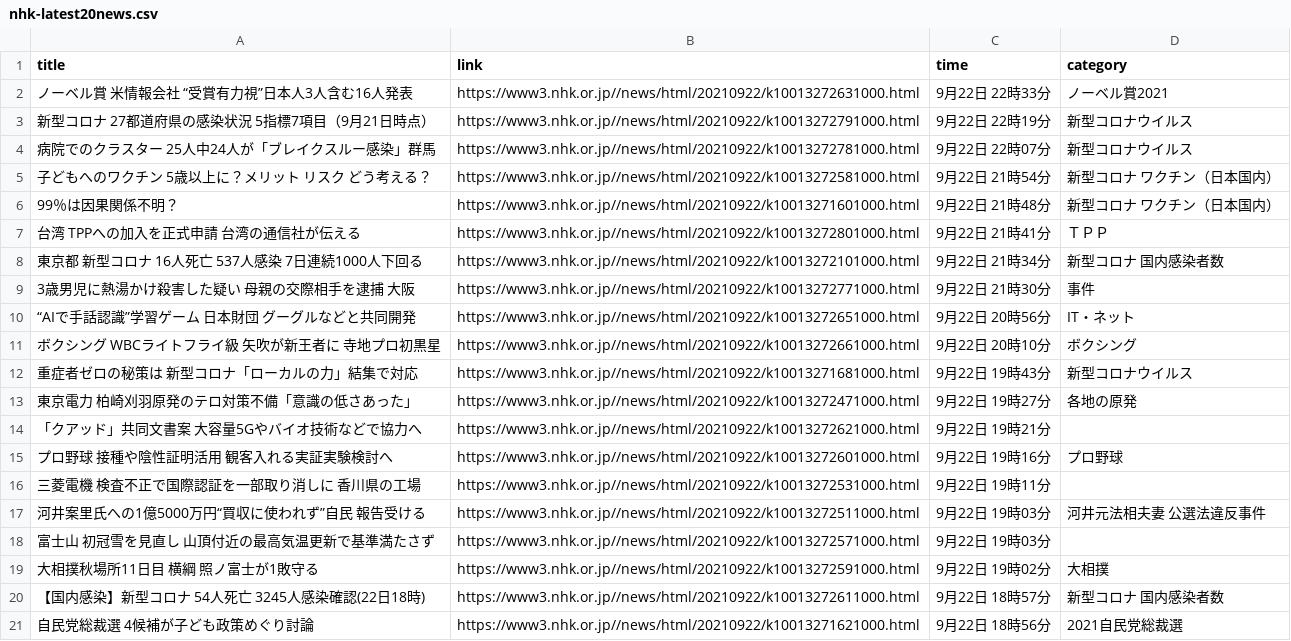
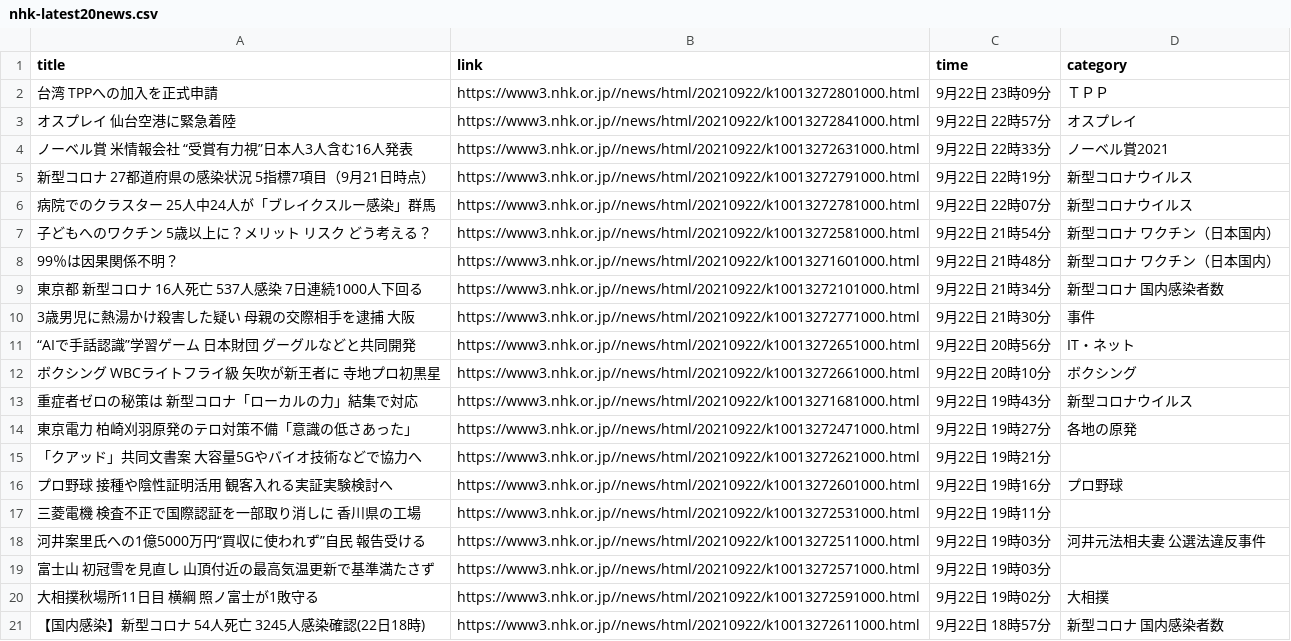
Before and after one commit to Hiromisa/autoscrape_NHK, a CSV file: nhk-latest20news.csv, drawn as a sheet.

```diff
--- a/nhk-latest20news.csv
+++ b/nhk-latest20news.csv
@@ -1,2 +1,4 @@
 title,link,time,category
+台湾 TPPへの加入を正式申請,https://www3.nhk.or.jp//news/html/20210922/k10013272801000.html,9月22日 23時09分,ＴＰＰ
+オスプレイ 仙台空港に緊急着陸,https://www3.nhk.or.jp//news/html/20210922/k10013272841000.html,9月22日 22時57分,オスプレイ
 ノーベル賞 米情報会社 “受賞有力視”日本人3人含む16人発表,https://www3.nhk.or.jp//news/html/20210922/k10013272631000.html,9月22日 22時33分,ノーベル賞2021
@@ -6,3 +8,2 @@ title,link,time,category
 99％は因果関係不明？,https://www3.nhk.or.jp//news/html/20210922/k10013271601000.html,9月22日 21時48分,新型コロナ ワクチン（日本国内）
-台湾 TPPへの加入を正式申請 台湾の通信社が伝える,https://www3.nhk.or.jp//news/html/20210922/k10013272801000.html,9月22日 21時41分,ＴＰＰ
 東京都 新型コロナ 16人死亡 537人感染 7日連続1000人下回る,https://www3.nhk.or.jp//news/html/20210922/k10013272101000.html,9月22日 21時34分,新型コロナ 国内感染者数
@@ -20,2 +21 @@ title,link,time,category
 【国内感染】新型コロナ 54人死亡 3245人感染確認(22日18時),https://www3.nhk.or.jp//news/html/20210922/k10013272611000.html,9月22日 18時57分,新型コロナ 国内感染者数
-自民党総裁選 4候補が子ども政策めぐり討論,https://www3.nhk.or.jp//news/html/20210922/k10013271621000.html,9月22日 18時56分,2021自民党総裁選
```
